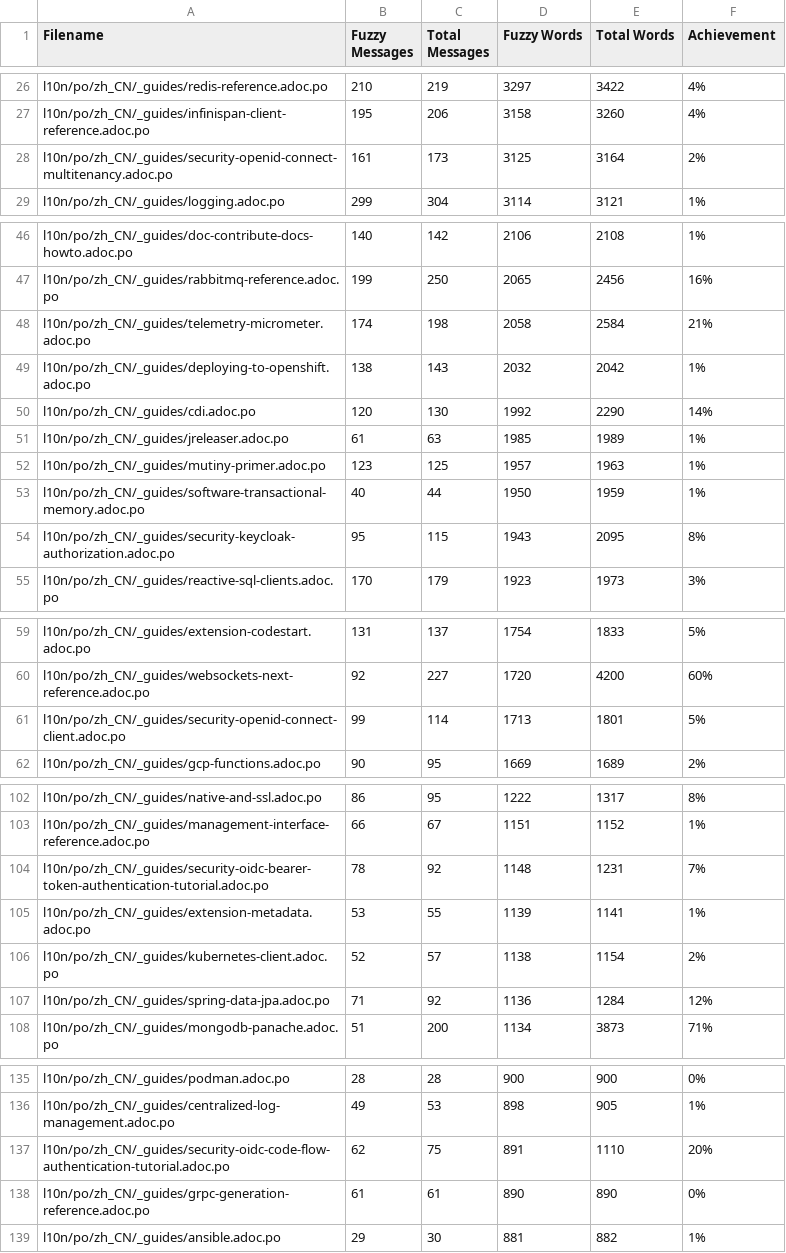
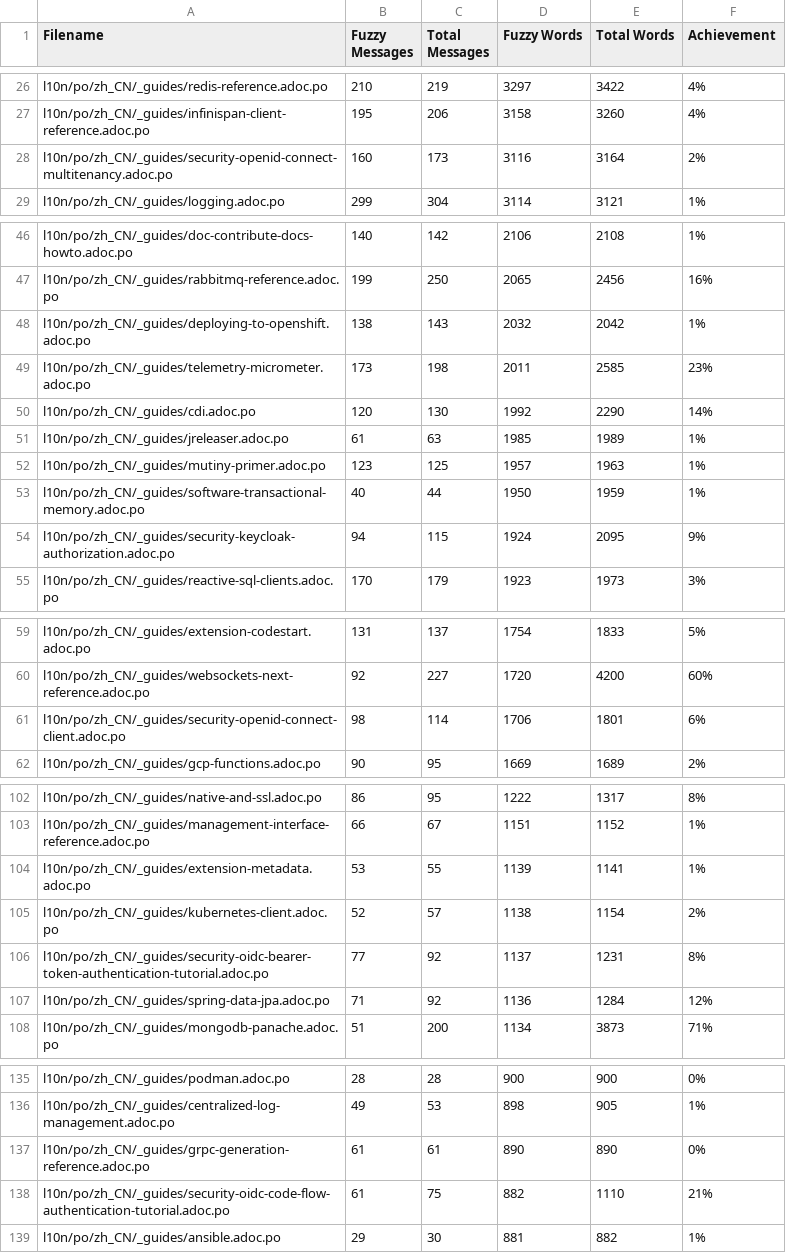
Before and after one commit to zhfeng/cn.quarkus.io, a CSV file: l10n/stats/latest-guides-translation.csv, drawn as a sheet; only a part is shown, gaps mark what is left out.

```diff
--- a/l10n/stats/latest-guides-translation.csv
+++ b/l10n/stats/latest-guides-translation.csv
@@ -27,3 +27,3 @@ l10n/po/zh_CN/_guides/redis-reference.adoc.po, 210, 219, 3297, 3422, 4%
 l10n/po/zh_CN/_guides/infinispan-client-reference.adoc.po, 195, 206, 3158, 3260, 4%
-l10n/po/zh_CN/_guides/security-openid-connect-multitenancy.adoc.po, 161, 173, 3125, 3164, 2%
+l10n/po/zh_CN/_guides/security-openid-connect-multitenancy.adoc.po, 160, 173, 3116, 3164, 2%
 l10n/po/zh_CN/_guides/logging.adoc.po, 299, 304, 3114, 3121, 1%
@@ -47,4 +47,4 @@ l10n/po/zh_CN/_guides/doc-contribute-docs-howto.adoc.po, 140, 142, 2106, 2108, 1
 l10n/po/zh_CN/_guides/rabbitmq-reference.adoc.po, 199, 250, 2065, 2456, 16%
-l10n/po/zh_CN/_guides/telemetry-micrometer.adoc.po, 174, 198, 2058, 2584, 21%
 l10n/po/zh_CN/_guides/deploying-to-openshift.adoc.po, 138, 143, 2032, 2042, 1%
+l10n/po/zh_CN/_guides/telemetry-micrometer.adoc.po, 173, 198, 2011, 2585, 23%
 l10n/po/zh_CN/_guides/cdi.adoc.po, 120, 130, 1992, 2290, 14%
@@ -53,3 +53,3 @@ l10n/po/zh_CN/_guides/mutiny-primer.adoc.po, 123, 125, 1957, 1963, 1%
 l10n/po/zh_CN/_guides/software-transactional-memory.adoc.po, 40, 44, 1950, 1959, 1%
-l10n/po/zh_CN/_guides/security-keycloak-authorization.adoc.po, 95, 115, 1943, 2095, 8%
+l10n/po/zh_CN/_guides/security-keycloak-authorization.adoc.po, 94, 115, 1924, 2095, 9%
 l10n/po/zh_CN/_guides/reactive-sql-clients.adoc.po, 170, 179, 1923, 1973, 3%
@@ -60,3 +60,3 @@ l10n/po/zh_CN/_guides/extension-codestart.adoc.po, 131, 137, 1754, 1833, 5%
 l10n/po/zh_CN/_guides/websockets-next-reference.adoc.po, 92, 227, 1720, 4200, 60%
-l10n/po/zh_CN/_guides/security-openid-connect-client.adoc.po, 99, 114, 1713, 1801, 5%
+l10n/po/zh_CN/_guides/security-openid-connect-client.adoc.po, 98, 114, 1706, 1801, 6%
 l10n/po/zh_CN/_guides/gcp-functions.adoc.po, 90, 95, 1669, 1689, 2%
@@ -103,5 +103,5 @@ l10n/po/zh_CN/_guides/native-and-ssl.adoc.po, 86, 95, 1222, 1317, 8%
 l10n/po/zh_CN/_guides/management-interface-reference.adoc.po, 66, 67, 1151, 1152, 1%
-l10n/po/zh_CN/_guides/security-oidc-bearer-token-authentication-tutorial.adoc.po, 78, 92, 1148, 1231, 7%
 l10n/po/zh_CN/_guides/extension-metadata.adoc.po, 53, 55, 1139, 1141, 1%
 l10n/po/zh_CN/_guides/kubernetes-client.adoc.po, 52, 57, 1138, 1154, 2%
+l10n/po/zh_CN/_guides/security-oidc-bearer-token-authentication-tutorial.adoc.po, 77, 92, 1137, 1231, 8%
 l10n/po/zh_CN/_guides/spring-data-jpa.adoc.po, 71, 92, 1136, 1284, 12%
@@ -136,4 +136,4 @@ l10n/po/zh_CN/_guides/podman.adoc.po, 28, 28, 900, 900, 0%
 l10n/po/zh_CN/_guides/centralized-log-management.adoc.po, 49, 53, 898, 905, 1%
-l10n/po/zh_CN/_guides/security-oidc-code-flow-authentication-tutorial.adoc.po, 62, 75, 891, 1110, 20%
 l10n/po/zh_CN/_guides/grpc-generation-reference.adoc.po, 61, 61, 890, 890, 0%
+l10n/po/zh_CN/_guides/security-oidc-code-flow-authentication-tutorial.adoc.po, 61, 75, 882, 1110, 21%
 l10n/po/zh_CN/_guides/ansible.adoc.po, 29, 30, 881, 882, 1%
```
Also changed, not shown: l10n/stats/main-guides-translation.csv, l10n/stats/misc-translation.csv, 1 other file.
